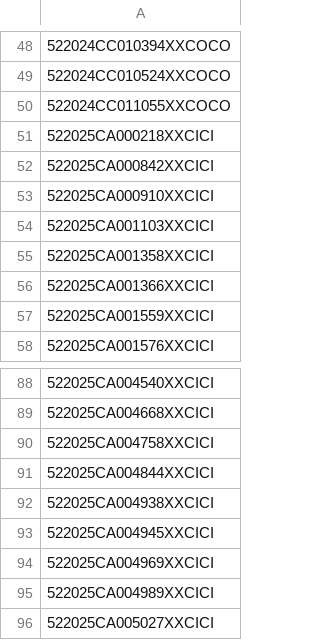
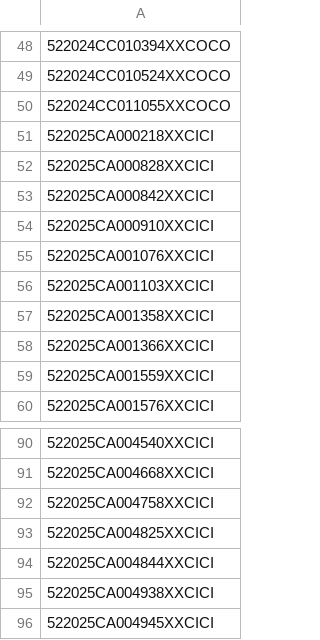
Before and after one commit to figlesias7/realforeclose, a CSV file: data/all_seen.csv, drawn as a sheet; only a part is shown, gaps mark what is left out; the shorter side is filled out with more unchanged rows; the diff names each change by its address in the sheet, - before the commit and + after, or states it on an @@ line.

```diff
--- a/data/all_seen.csv
+++ b/data/all_seen.csv
+row 52: 522025CA000828XXCICI
+row 55: 522025CA001076XXCICI
+row 93: 522025CA004825XXCICI
```
Also changed, not shown: data/event_log.csv, 3 other files.
